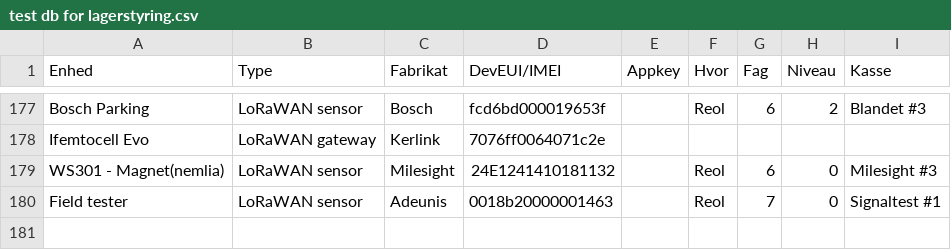
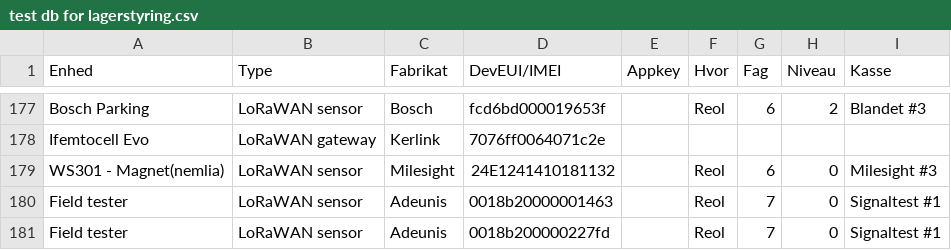
Before and after one commit to miniib/svg-files, a CSV file: test db for lagerstyring.csv, drawn as a sheet; only a part is shown, gaps mark what is left out; the diff names each change by its address in the sheet, - before the commit and + after, or states it on an @@ line.

Commit message:
Opdater lagerstyring CSV

```diff
--- a/test db for lagerstyring.csv
+++ b/test db for lagerstyring.csv
+row 181: Field tester | LoRaWAN sensor | Adeunis | 0018b200000227fd |  | Reol | 7 | 0 | Signaltest #1
```
